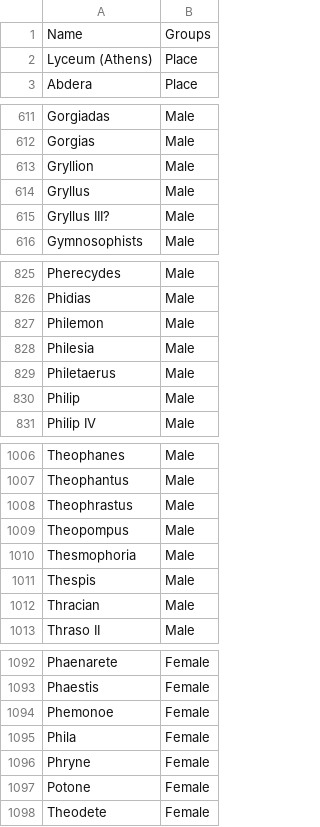
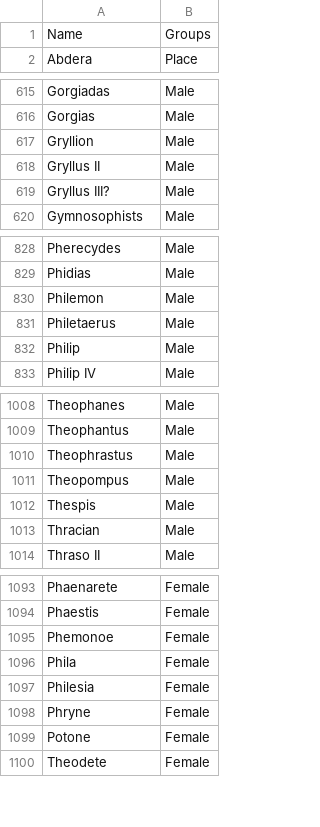
Before and after one commit to pernaletec/Diogenet, a CSV file: new_Nodes.csv, drawn as a sheet; only a part is shown, gaps mark what is left out; the diff covers the shown part only.

```diff
--- a/new_Nodes.csv
+++ b/new_Nodes.csv
@@ -1,3 +1,2 @@
 Name,Groups
- Lyceum (Athens),Place
 Abdera,Place
@@ -613,3 +617,3 @@ Gorgias,Male
 Gryllion,Male
-Gryllus,Male
+Gryllus II,Male
 Gryllus III?,Male
@@ -827,3 +830,2 @@ Phidias,Male
 Philemon,Male
-Philesia,Male
 Philetaerus,Male
@@ -1009,3 +1011,2 @@ Theophrastus,Male
 Theopompus,Male
-Thesmophoria,Male
 Thespis,Male
@@ -1095,2 +1096,3 @@ Phemonoe,Female
 Phila,Female
+Philesia,Female
 Phryne,Female
```
Also changed, not shown: 4 added rows and 1 removed row elsewhere in this file, new_Edges.csv.
